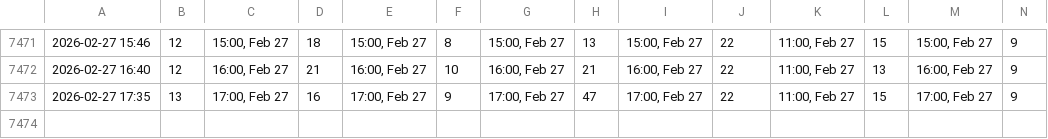
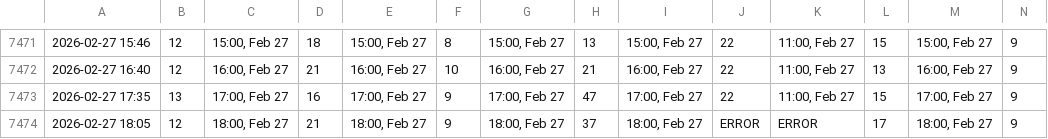
Before and after one commit to chuk-a/weather, a CSV file: pm25_log.csv, drawn as a sheet; only a part is shown, gaps mark what is left out; rows hold the shown columns only; the diff names each change by its address in the sheet, - before the commit and + after, or states it on an @@ line.

```diff
--- a/pm25_log.csv
+++ b/pm25_log.csv
+row 7474: 2026-02-27 18:05 | 12 | 18:00, Feb 27 | 21 | 18:00, Feb 27 | 9 | 18:00, Feb 27 | 37 | 18:00, Feb 27 | ERROR | ERROR | 17 | 18:00, Feb 27 | 9
```
Also changed, not shown: weather_log.csv.
